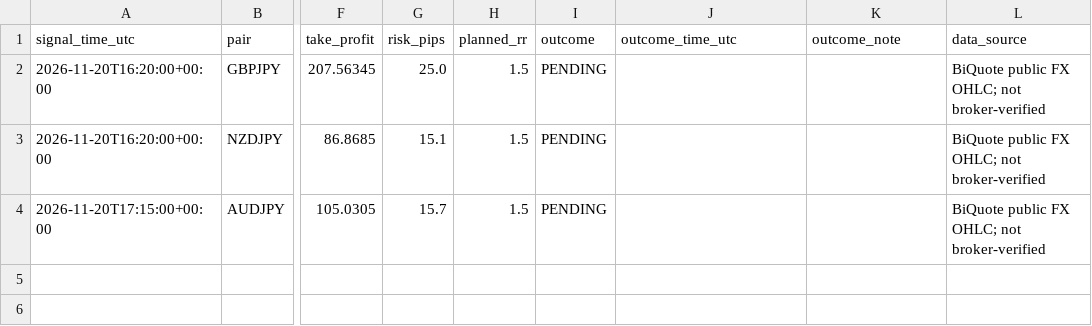
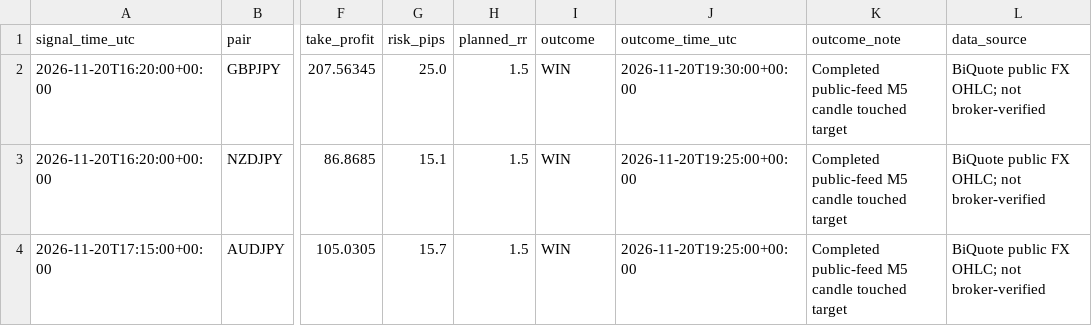
Before and after one commit to 81dwallington-source/Forex-alert-bot, a CSV file: bot6/signals.csv, drawn as a sheet; only a part is shown, gaps mark what is left out; the diff names each change by its address in the sheet, - before the commit and + after, or states it on an @@ line.

```diff
--- a/bot6/signals.csv
+++ b/bot6/signals.csv
-I2:I4 (outcome): PENDING
+I2:I4 (outcome): WIN
-J2 (outcome_time_utc): (empty)
+J2 (outcome_time_utc): 2026-11-20T19:30:00+00:00
-K2:K4 (outcome_note): (empty)
+K2:K4 (outcome_note): Completed public-feed M5 candle touched target
-J3:J4 (outcome_time_utc): (empty)
+J3:J4 (outcome_time_utc): 2026-11-20T19:25:00+00:00
```
Also changed, not shown: 1 other file.
